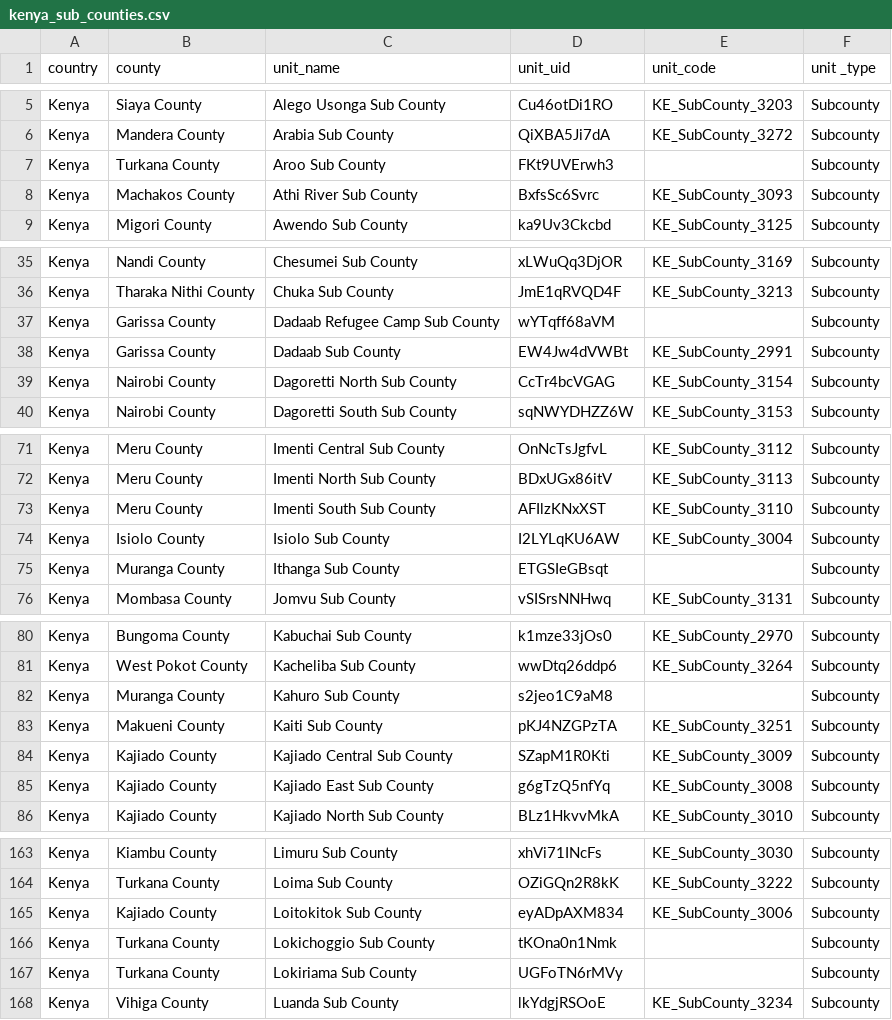
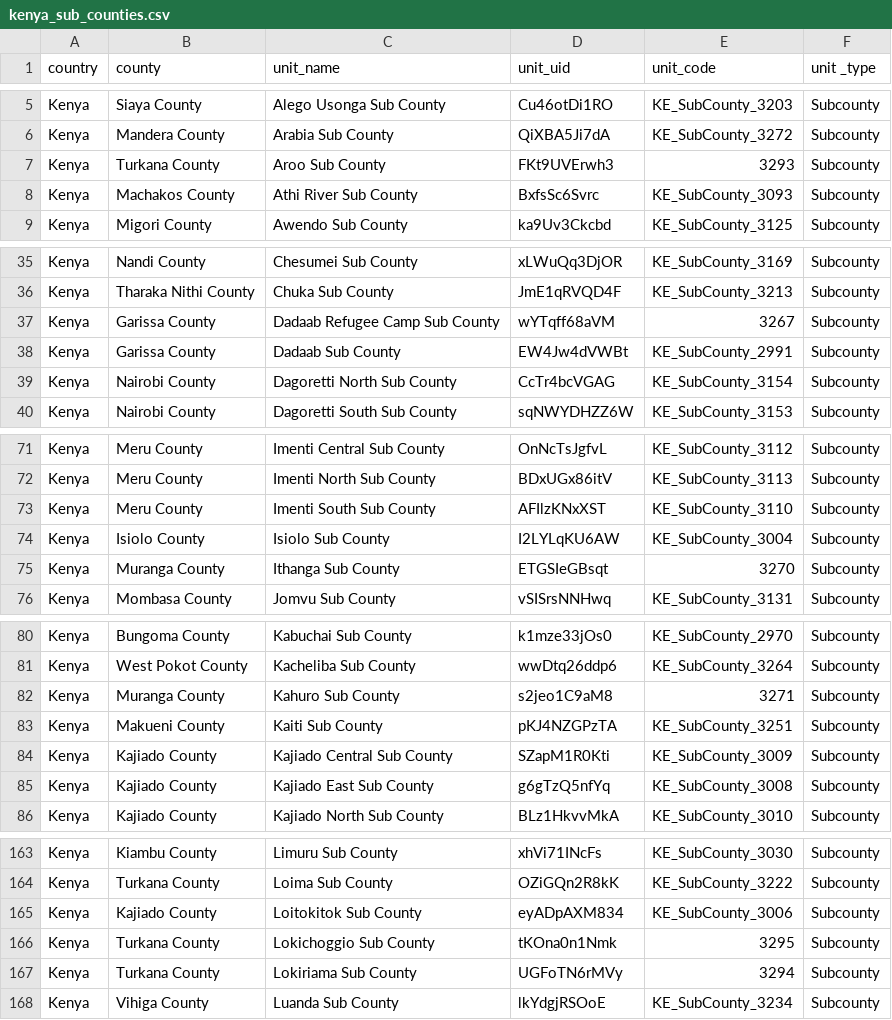
Before and after one commit to DMI-Data-Modernization-Initiative/dmi-etl, a CSV file: seeds/kenya_sub_counties.csv, drawn as a sheet; only a part is shown, gaps mark what is left out; the diff covers the shown part only.

Commit message:
add missing subcounty codes

```diff
--- a/seeds/kenya_sub_counties.csv
+++ b/seeds/kenya_sub_counties.csv
@@ -6,3 +6,3 @@ Kenya,Siaya County,Alego Usonga Sub County,Cu46otDi1RO,KE_SubCounty_3203,Subcoun
 Kenya,Mandera County,Arabia Sub County,QiXBA5Ji7dA,KE_SubCounty_3272,Subcounty
-Kenya,Turkana County,Aroo Sub County,FKt9UVErwh3,,Subcounty
+Kenya,Turkana County,Aroo Sub County,FKt9UVErwh3,3293,Subcounty
 Kenya,Machakos County,Athi River Sub County,BxfsSc6Svrc,KE_SubCounty_3093,Subcounty
@@ -36,3 +36,3 @@ Kenya,Nandi County,Chesumei Sub County,xLWuQq3DjOR,KE_SubCounty_3169,Subcounty
 Kenya,Tharaka Nithi County,Chuka Sub County,JmE1qRVQD4F,KE_SubCounty_3213,Subcounty
-Kenya,Garissa County,Dadaab Refugee Camp Sub County,wYTqff68aVM,,Subcounty
+Kenya,Garissa County,Dadaab Refugee Camp Sub County,wYTqff68aVM,3267,Subcounty
 Kenya,Garissa County,Dadaab Sub County,EW4Jw4dVWBt,KE_SubCounty_2991,Subcounty
@@ -74,3 +74,3 @@ Kenya,Meru County,Imenti South Sub County,AFIlzKNxXST,KE_SubCounty_3110,Subcount
 Kenya,Isiolo County,Isiolo Sub County,I2LYLqKU6AW,KE_SubCounty_3004,Subcounty
-Kenya,Muranga County,Ithanga Sub County,ETGSIeGBsqt,,Subcounty
+Kenya,Muranga County,Ithanga Sub County,ETGSIeGBsqt,3270,Subcounty
 Kenya,Mombasa County,Jomvu Sub County,vSISrsNNHwq,KE_SubCounty_3131,Subcounty
@@ -81,3 +81,3 @@ Kenya,Bungoma County,Kabuchai Sub County,k1mze33jOs0,KE_SubCounty_2970,Subcounty
 Kenya,West Pokot County,Kacheliba Sub County,wwDtq26ddp6,KE_SubCounty_3264,Subcounty
-Kenya,Muranga County,Kahuro Sub County,s2jeo1C9aM8,,Subcounty
+Kenya,Muranga County,Kahuro Sub County,s2jeo1C9aM8,3271,Subcounty
 Kenya,Makueni County,Kaiti Sub County,pKJ4NZGPzTA,KE_SubCounty_3251,Subcounty
@@ -165,4 +165,4 @@ Kenya,Turkana County,Loima Sub County,OZiGQn2R8kK,KE_SubCounty_3222,Subcounty
 Kenya,Kajiado County,Loitokitok Sub County,eyADpAXM834,KE_SubCounty_3006,Subcounty
-Kenya,Turkana County,Lokichoggio Sub County,tKOna0n1Nmk,,Subcounty
-Kenya,Turkana County,Lokiriama Sub County,UGFoTN6rMVy,,Subcounty
+Kenya,Turkana County,Lokichoggio Sub County,tKOna0n1Nmk,3295,Subcounty
+Kenya,Turkana County,Lokiriama Sub County,UGFoTN6rMVy,3294,Subcounty
 Kenya,Vihiga County,Luanda Sub County,lkYdgjRSOoE,KE_SubCounty_3234,Subcounty
```
Also changed, not shown: 2 edited cells elsewhere in this file.
